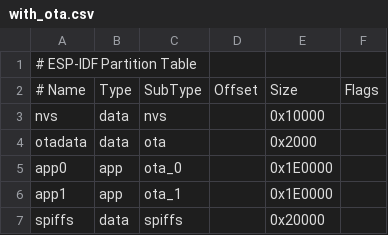
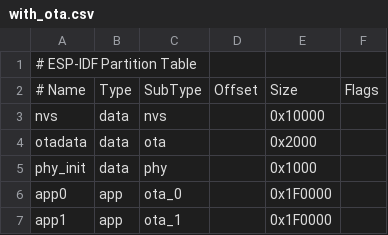
Before and after one commit to rednblkx/HomeKey-ESP32, a CSV file: with_ota.csv, drawn as a sheet.

```diff
--- a/with_ota.csv
+++ b/with_ota.csv
@@ -4,4 +4,4 @@ nvs,data,nvs,,0x10000,,
 otadata,data,ota,,0x2000,,
-app0,app,ota_0,,0x1E0000,,
-app1,app,ota_1,,0x1E0000,,
-spiffs,data,spiffs,,0x20000,,
+phy_init, data, phy,,0x1000,
+app0,app,ota_0,,0x1F0000,,
+app1,app,ota_1,,0x1F0000,,
```
Also changed, not shown: 5 other files.
